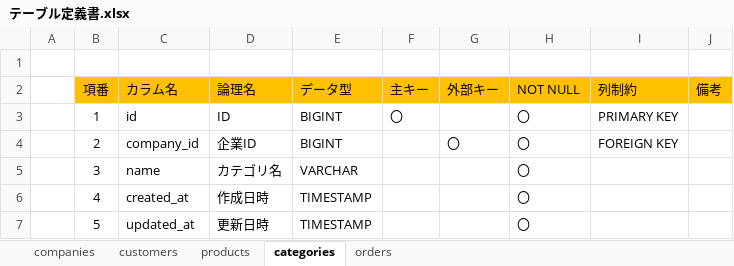
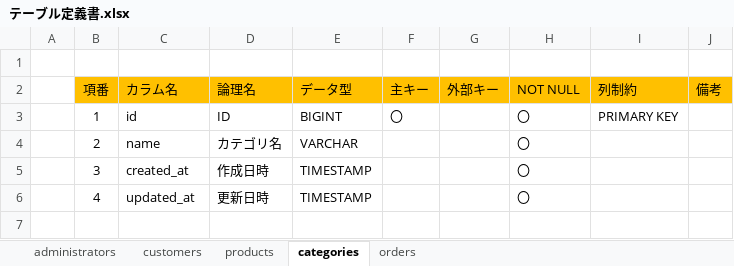
Before and after one commit to shunsuke5/electronic-commerce, an Excel workbook: docs/テーブル定義書.xlsx, sheet categories, drawn as a sheet; values as stored, in another font and other column widths than the file's, no borders; the diff names each change by its address in the sheet, - before the commit and + after, or states it on an @@ line.

```diff
--- a/docs/テーブル定義書.xlsx (sheet categories)
+++ b/docs/テーブル定義書.xlsx (sheet categories)
-sheet tab: companies
+sheet tab: administrators
-C4 (カラム名): company_id
+C4 (カラム名): name
-D4 (論理名): 企業ID
+D4 (論理名): カテゴリ名
-E4 (データ型): BIGINT
+E4 (データ型): VARCHAR
-G4 (外部キー): 〇
+G4 (外部キー): (empty)
-I4 (列制約): FOREIGN KEY
+I4 (列制約): (empty)
-C5 (カラム名): name
+C5 (カラム名): created_at
-D5 (論理名): カテゴリ名
+D5 (論理名): 作成日時
-E5 (データ型): VARCHAR
+E5 (データ型): TIMESTAMP
-C6 (カラム名): created_at
+C6 (カラム名): updated_at
-D6 (論理名): 作成日時
+D6 (論理名): 更新日時
-row 7:  | 5 | updated_at | 更新日時 | TIMESTAMP |  |  | 〇
```
Also changed, not shown: sheet products, sheet customers, sheet orders, sheet administrators, 26 other files.
